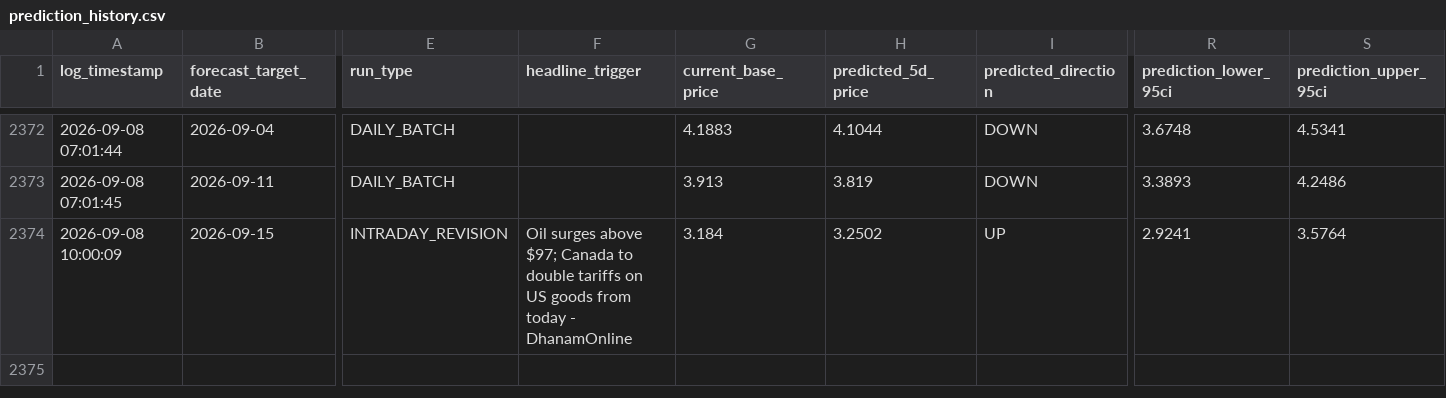
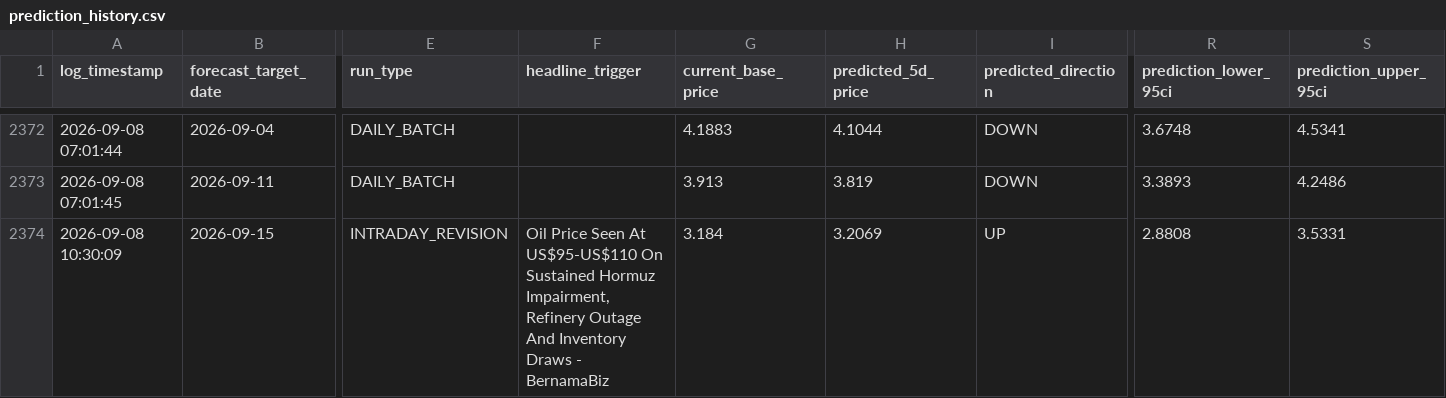
Before and after one commit to KoshiirRa/midgley, a CSV file: data/prediction_history.csv, drawn as a sheet; only a part is shown, gaps mark what is left out; the diff names each change by its address in the sheet, - before the commit and + after, or states it on an @@ line.

```diff
--- a/data/prediction_history.csv
+++ b/data/prediction_history.csv
-A2374 (log_timestamp): 2026-09-08 10:00:09
+A2374 (log_timestamp): 2026-09-08 10:30:09
-F2374 (headline_trigger): Oil surges above $97; Canada to double tariffs on US goods from today - DhanamOnline
+F2374 (headline_trigger): Oil Price Seen At US$95-US$110 On Sustained Hormuz Impairment, Refinery Outage And Inventory Draws - BernamaBiz
-H2374 (predicted_5d_price): 3.2502
+H2374 (predicted_5d_price): 3.2069
-R2374 (prediction_lower_95ci): 2.9241
+R2374 (prediction_lower_95ci): 2.8808
-S2374 (prediction_upper_95ci): 3.5764
+S2374 (prediction_upper_95ci): 3.5331
```
Also changed, not shown: 16 other files.
